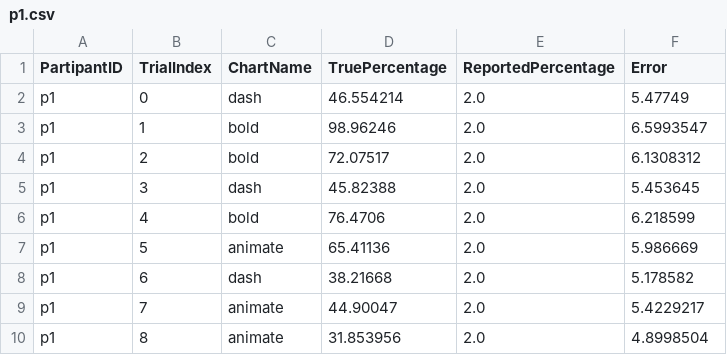
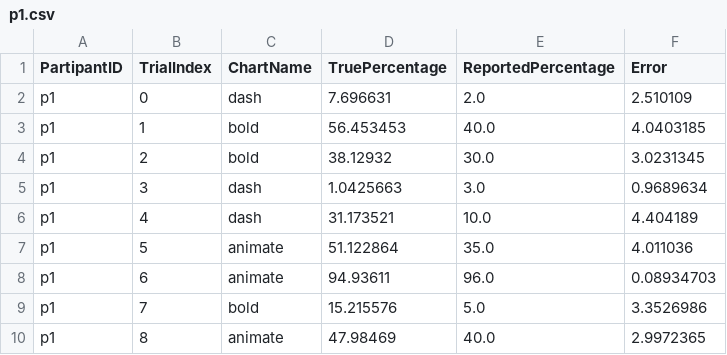
Before and after one commit to mkskitka/a5, a CSV file: diffLines/p1.csv, drawn as a sheet.

Commit message:
data

```diff
--- a/diffLines/p1.csv
+++ b/diffLines/p1.csv
@@ -1,10 +1,10 @@
 PartipantID,TrialIndex,ChartName,TruePercentage,ReportedPercentage,Error
-p1,0,dash,46.554214,2.0,5.47749
-p1,1,bold,98.96246,2.0,6.5993547
-p1,2,bold,72.07517,2.0,6.1308312
-p1,3,dash,45.82388,2.0,5.453645
-p1,4,bold,76.4706,2.0,6.218599
-p1,5,animate,65.41136,2.0,5.986669
-p1,6,dash,38.21668,2.0,5.178582
-p1,7,animate,44.90047,2.0,5.4229217
-p1,8,animate,31.853956,2.0,4.8998504
+p1,0,dash,7.696631,2.0,2.510109
+p1,1,bold,56.453453,40.0,4.0403185
+p1,2,bold,38.12932,30.0,3.0231345
+p1,3,dash,1.0425663,3.0,0.9689634
+p1,4,dash,31.173521,10.0,4.404189
+p1,5,animate,51.122864,35.0,4.011036
+p1,6,animate,94.93611,96.0,0.08934703
+p1,7,bold,15.215576,5.0,3.3526986
+p1,8,animate,47.98469,40.0,2.9972365
```
Also changed, not shown: diffCharts/p1.csv, 23 other files.
